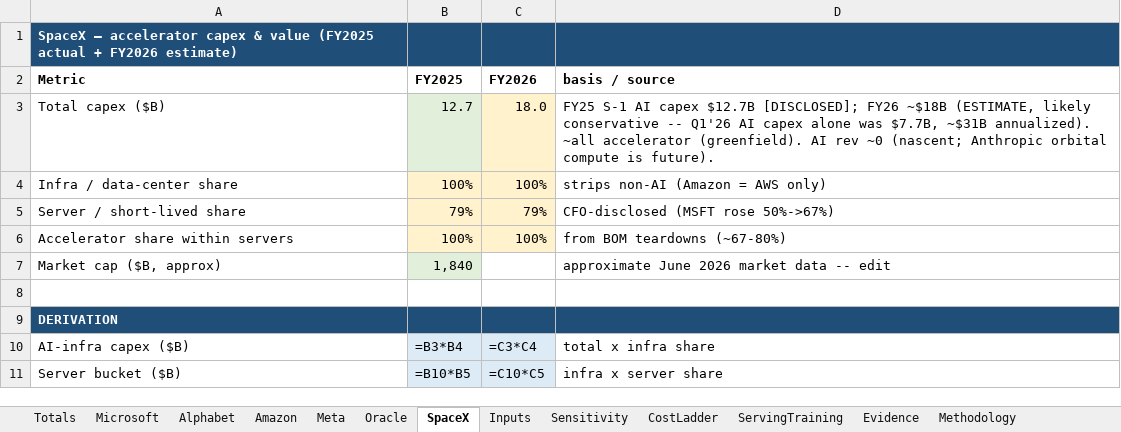
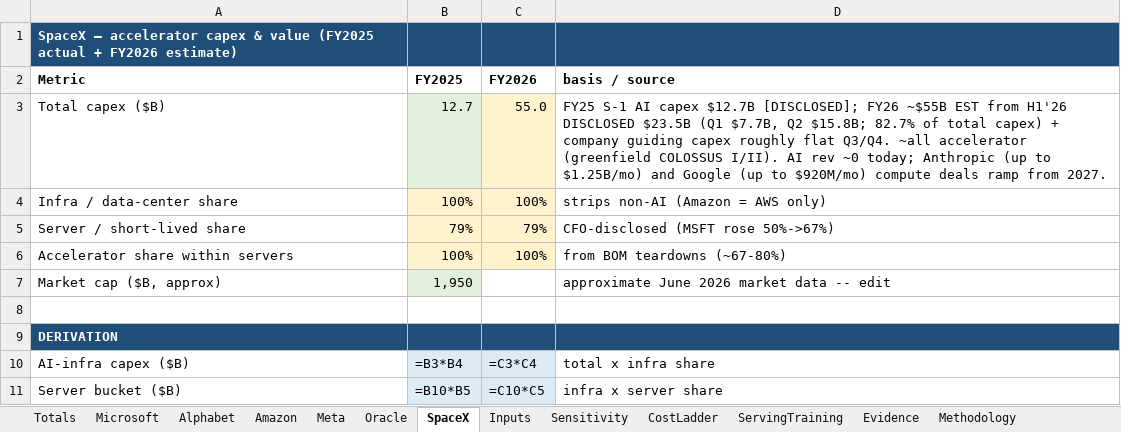
Before and after one commit to fberl/ai-capex-efficiency-model, an Excel workbook: AI_Capex_Efficiency.xlsx, sheet SpaceX, drawn as a sheet; only a part is shown; values as stored, in another font and other column widths than the file's, no borders; formulas without a stored value are shown as written; the diff names each change by its address in the sheet, - before the commit and + after, or states it on an @@ line.

Commit message:
SpaceX refresh, io16-only lane, dedup; FY26 re-based
- SpaceX: mcap 1840 -> 1950; FY26 AI capex 18 -> ~55 (H1'26 disclosed $23.5B:
  Q1 $7.7B + Q2 $15.8B, capex guided roughly flat Q3/Q4). FY26 named cut
  ~$366B (~$6.1T capitalized), global ~$7.6T.
- 16-bit is the only lane shown (competition serves in 16-bit): fp32 full-model
  sweep and the io16 training gate retired to one Evidence/assumption row each,
  in both the app and the workbook.
- Decode re-base story deduplicated: full derivation lives in Methodology,
  other surfaces carry one sentence + pointer.

```diff
--- a/AI_Capex_Efficiency.xlsx (sheet SpaceX)
+++ b/AI_Capex_Efficiency.xlsx (sheet SpaceX)
-C3 (FY2026): 18.0
+C3 (FY2026): 55.0
-D3 (basis / source): …[DISCLOSED]; FY26 ~$18B (ESTIMATE, likely conservative -- Q1'26 AI capex alone was $7.7B, ~$31B annualized). ~all accelerator (greenfield). AI rev ~0 (nascent; Anthropic orbital compute is future).
+D3 (basis / source): …[DISCLOSED]; FY26 ~$55B EST from H1'26 DISCLOSED $23.5B (Q1 $7.7B, Q2 $15.8B; 82.7% of total capex) + company guiding capex roughly flat Q3/Q4. ~all accelerator (greenfield COLOSSUS I/II). AI rev ~0 today; Anthropic (up to $1.25B/mo) and Google (up to $920M/mo) compute deals ramp from 2027.
-B7 (FY2025): 1,840
+B7 (FY2025): 1,950
```
Also changed, not shown: sheet ServingTraining, sheet Methodology, sheet Inputs, 3 other files.
